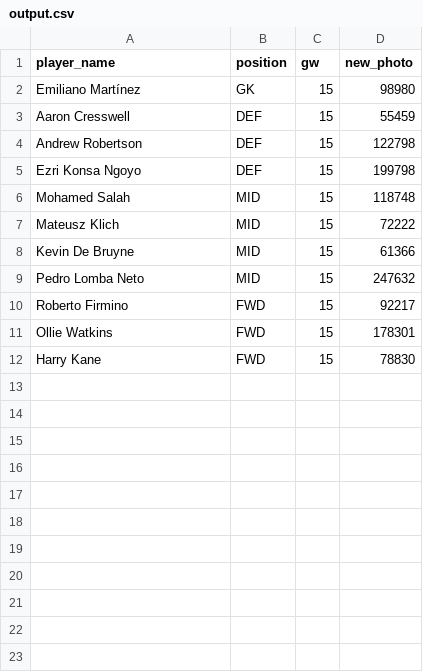
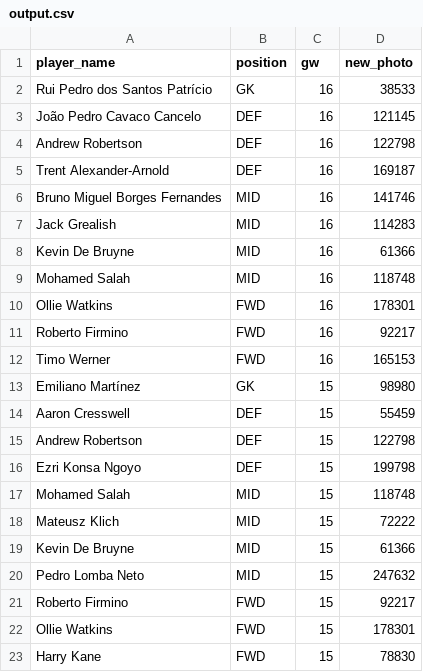
Before and after one commit to arpitsolanki/FPLBot, a CSV file: output.csv, drawn as a sheet.

Commit message:
multi week output file

```diff
--- a/output.csv
+++ b/output.csv
@@ -1,2 +1,13 @@
 player_name,position,gw,new_photo
+Rui Pedro dos Santos Patrício,GK,16,38533
+João Pedro Cavaco Cancelo,DEF,16,121145
+Andrew Robertson,DEF,16,122798
+Trent Alexander-Arnold,DEF,16,169187
+Bruno Miguel Borges Fernandes,MID,16,141746
+Jack Grealish,MID,16,114283
+Kevin De Bruyne,MID,16,61366
+Mohamed Salah,MID,16,118748
+Ollie Watkins,FWD,16,178301
+Roberto Firmino,FWD,16,92217
+Timo Werner,FWD,16,165153
 Emiliano Martínez,GK,15,98980
```
